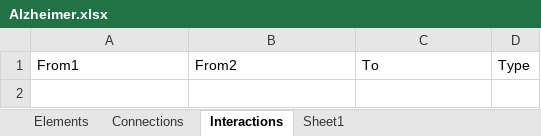
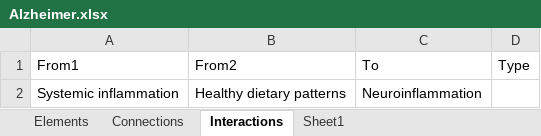
Before and after one commit to vvvasconcelos/SystemsInsightPipeline, an Excel workbook: tutorials/Alzheimer.xlsx, sheet Interactions, drawn as a sheet; values as stored, in another font and other column widths than the file's, no borders; the diff names each change by its address in the sheet, - before the commit and + after, or states it on an @@ line.

```diff
--- a/tutorials/Alzheimer.xlsx (sheet Interactions)
+++ b/tutorials/Alzheimer.xlsx (sheet Interactions)
+row 2: Systemic inflammation | Healthy dietary patterns | Neuroinflammation
```
Also changed, not shown: sheet Elements, 5 other files.
